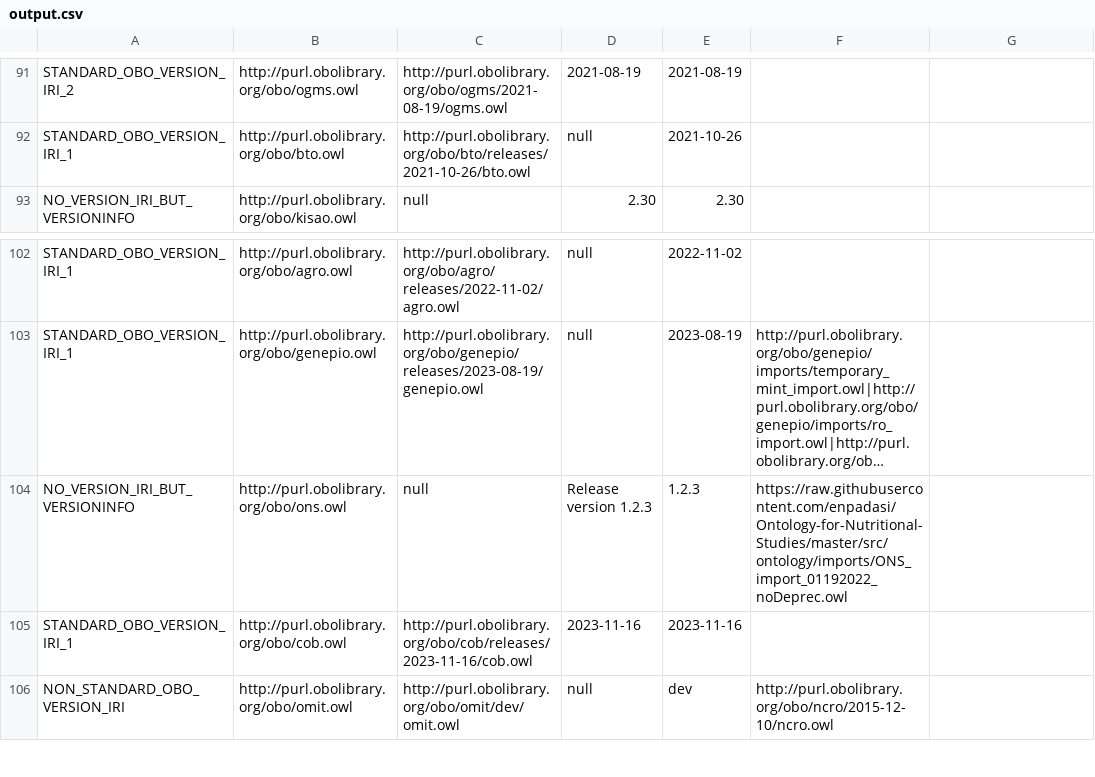
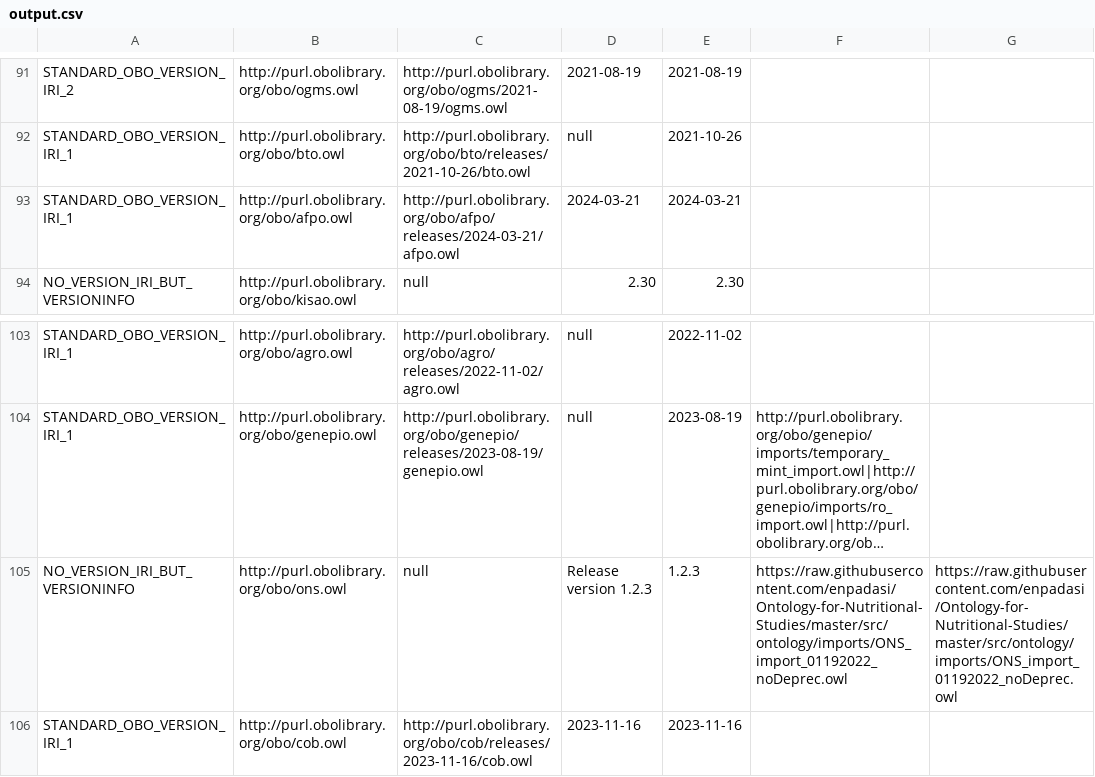
Before and after one commit to psiotwo/ontology-version-extractor, a CSV file: output.csv, drawn as a sheet; only a part is shown, gaps mark what is left out; the shorter side is filled out with more unchanged rows; long unchanged cells end in …; addresses are those after the commit; the diff names each change by its address in the sheet, - before the commit and + after, or states it on an @@ line.

Commit message:
Deploying to gh-pages from @ psiotwo/ontology-version-extractor@a0b838e29500d665c7c5144392f987af7cad4d2c 🚀

```diff
--- a/output.csv
+++ b/output.csv
+row 93: STANDARD_OBO_VERSION_IRI_1 | http://purl.obolibrary.org/obo/afpo.owl | http://purl.obolibrary.org/obo/afpo/releases/2024-03-21/afpo.owl | 2024-03-21 | 2024-03-21
-G105: (empty)
+G105: https://raw.githubusercontent.com/enpadasi/Ontology-for-Nutritional-Studies/master/src/ontology/imports/ONS_import_01192022_noDeprec.owl
```
Also changed, not shown: 2 other files.
